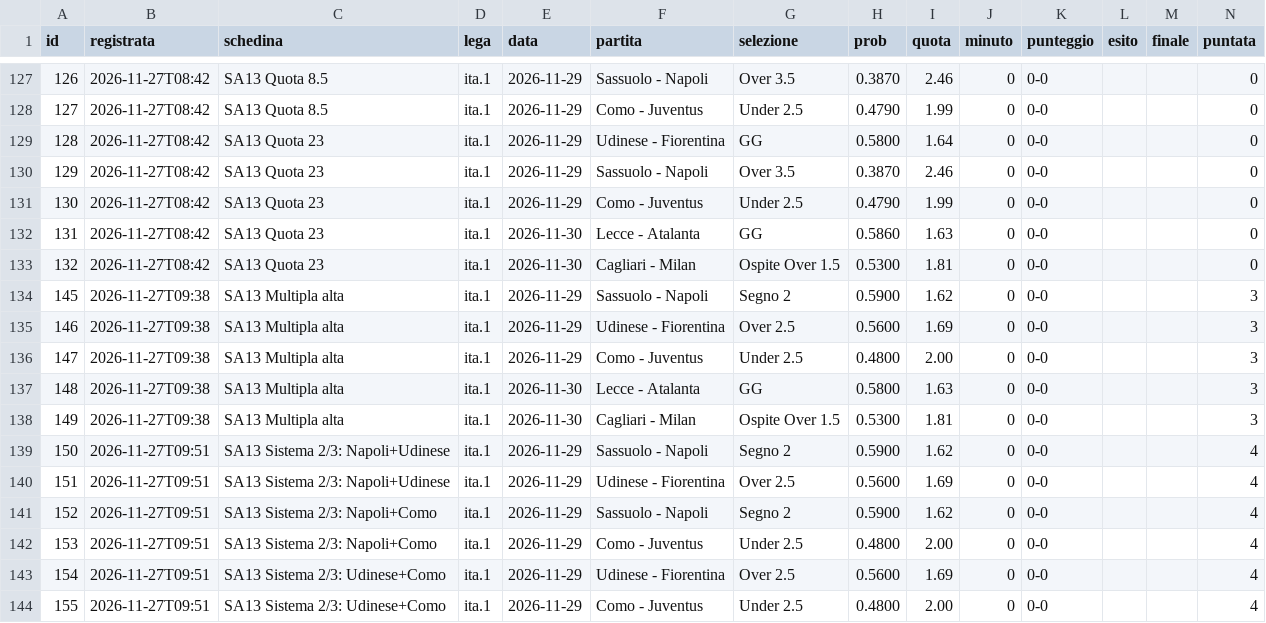
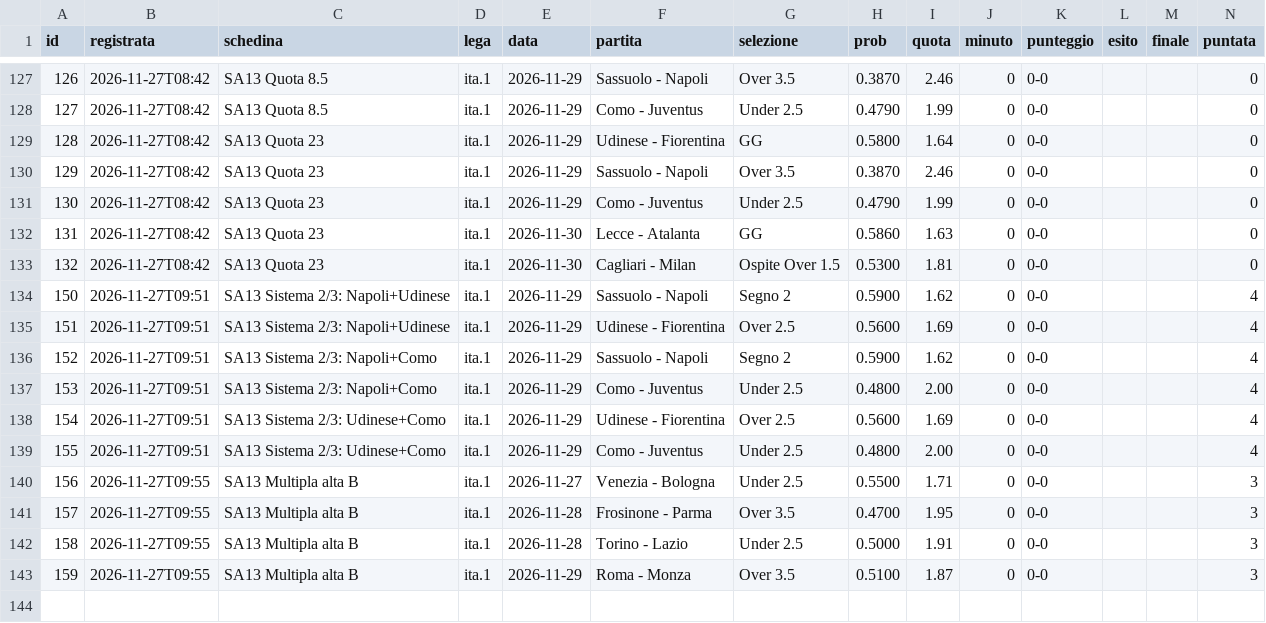
Before and after one commit to lucasasso/everything-claude-code, a CSV file: skills/pronostici-calcio/registro/registro.csv, drawn as a sheet; only a part is shown, gaps mark what is left out.

```diff
--- a/skills/pronostici-calcio/registro/registro.csv
+++ b/skills/pronostici-calcio/registro/registro.csv
@@ -133,7 +133,2 @@ id,registrata,schedina,lega,data,partita,selezione,prob,quota,minuto,punteggio,e
 132,2026-11-27T08:42,SA13 Quota 23,ita.1,2026-11-30,Cagliari - Milan,Ospite Over 1.5,0.5300,1.81,0,0-0,,,0
-145,2026-11-27T09:38,SA13 Multipla alta,ita.1,2026-11-29,Sassuolo - Napoli,Segno 2,0.5900,1.62,0,0-0,,,3
-146,2026-11-27T09:38,SA13 Multipla alta,ita.1,2026-11-29,Udinese - Fiorentina,Over 2.5,0.5600,1.69,0,0-0,,,3
-147,2026-11-27T09:38,SA13 Multipla alta,ita.1,2026-11-29,Como - Juventus,Under 2.5,0.4800,2.00,0,0-0,,,3
-148,2026-11-27T09:38,SA13 Multipla alta,ita.1,2026-11-30,Lecce - Atalanta,GG,0.5800,1.63,0,0-0,,,3
-149,2026-11-27T09:38,SA13 Multipla alta,ita.1,2026-11-30,Cagliari - Milan,Ospite Over 1.5,0.5300,1.81,0,0-0,,,3
 150,2026-11-27T09:51,SA13 Sistema 2/3: Napoli+Udinese,ita.1,2026-11-29,Sassuolo - Napoli,Segno 2,0.5900,1.62,0,0-0,,,4
@@ -144 +139,5 @@ id,registrata,schedina,lega,data,partita,selezione,prob,quota,minuto,punteggio,e
 155,2026-11-27T09:51,SA13 Sistema 2/3: Udinese+Como,ita.1,2026-11-29,Como - Juventus,Under 2.5,0.4800,2.00,0,0-0,,,4
+156,2026-11-27T09:55,SA13 Multipla alta B,ita.1,2026-11-27,Venezia - Bologna,Under 2.5,0.5500,1.71,0,0-0,,,3
+157,2026-11-27T09:55,SA13 Multipla alta B,ita.1,2026-11-28,Frosinone - Parma,Over 3.5,0.4700,1.95,0,0-0,,,3
+158,2026-11-27T09:55,SA13 Multipla alta B,ita.1,2026-11-28,Torino - Lazio,Under 2.5,0.5000,1.91,0,0-0,,,3
+159,2026-11-27T09:55,SA13 Multipla alta B,ita.1,2026-11-29,Roma - Monza,Over 3.5,0.5100,1.87,0,0-0,,,3
```
